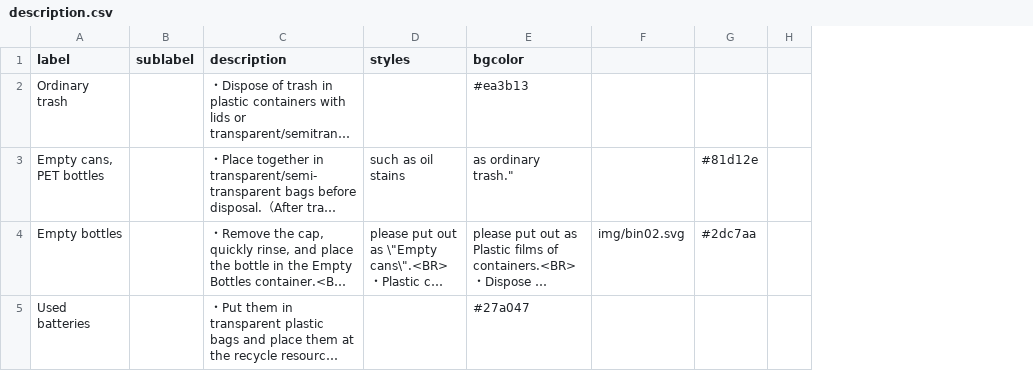
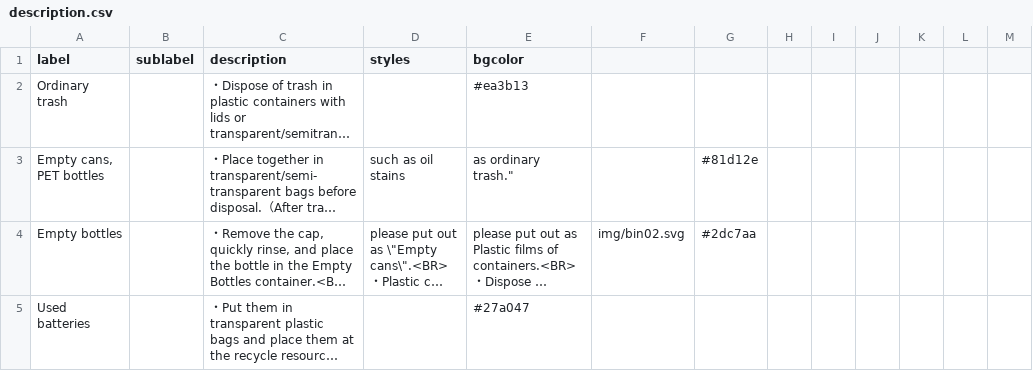
Before and after one commit to codeforkawasaki/5374, a CSV file: data/en-US/description.csv, drawn as a sheet; only a part is shown; long unchanged cells end in …; the diff covers the shown part only; the diff names each change by its address in the sheet, - before the commit and + after, or states it on an @@ line.

Commit message:
#1 英訳

```diff
--- a/data/en-US/description.csv
+++ b/data/en-US/description.csv
+column H, empty
+column I, empty
+column J, empty
+column K, empty
+column L, empty
```
Also changed, not shown: 6 edited cells elsewhere in this file.
